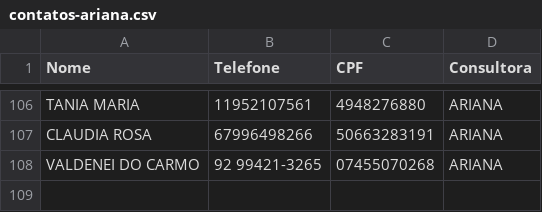
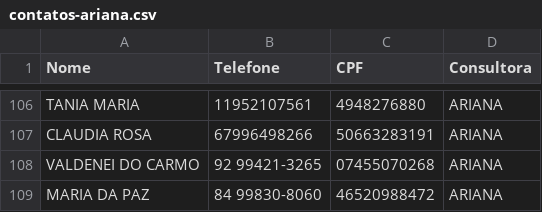
Before and after one commit to sousas2ds/Contatos, a CSV file: contatos-ariana.csv, drawn as a sheet; only a part is shown, gaps mark what is left out.

Commit message:
Atualizando contatos-ariana.csv

```diff
--- a/contatos-ariana.csv
+++ b/contatos-ariana.csv
@@ -108 +108,2 @@ CLAUDIA ROSA;67996498266;50663283191;ARIANA
 VALDENEI DO CARMO;92 99421-3265;07455070268;ARIANA;
+MARIA DA PAZ;84 99830-8060;46520988472;ARIANA;
```
